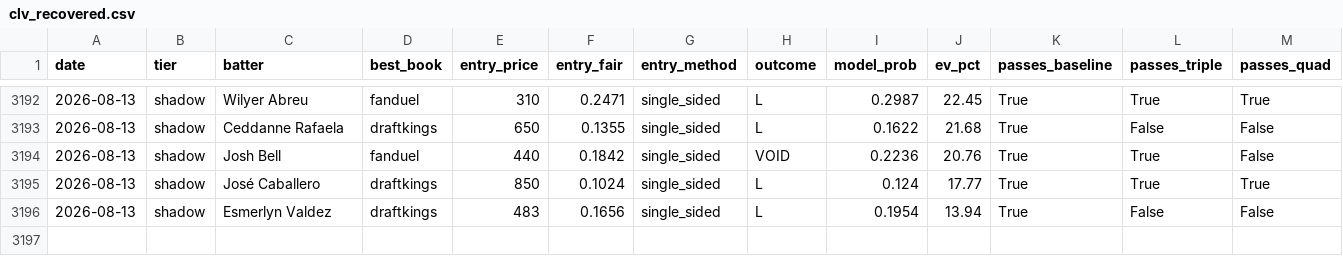
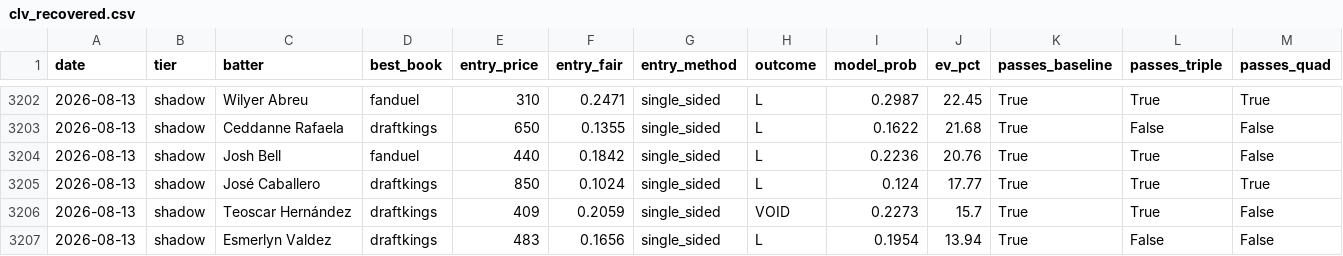
Before and after one commit to mtampellini/MLB-Home-Runs, a CSV file: backend/data/processed/clv_recovered.csv, drawn as a sheet; only a part is shown, gaps mark what is left out; addresses are those after the commit; rows hold the shown columns only; the diff covers the shown part only; the diff names each change by its address in the sheet, - before the commit and + after, or states it on an @@ line.

```diff
--- a/backend/data/processed/clv_recovered.csv
+++ b/backend/data/processed/clv_recovered.csv
-H3204 (outcome): VOID
+H3204 (outcome): L
+row 3206: 2026-08-13 | shadow | Teoscar Hernández | draftkings | 409 | 0.2059 | single_sided | VOID | 0.2273 | 15.7 | True | True | False
```
Also changed, not shown: 10 added rows and 7 edited cells elsewhere in this file, 3 other files.
